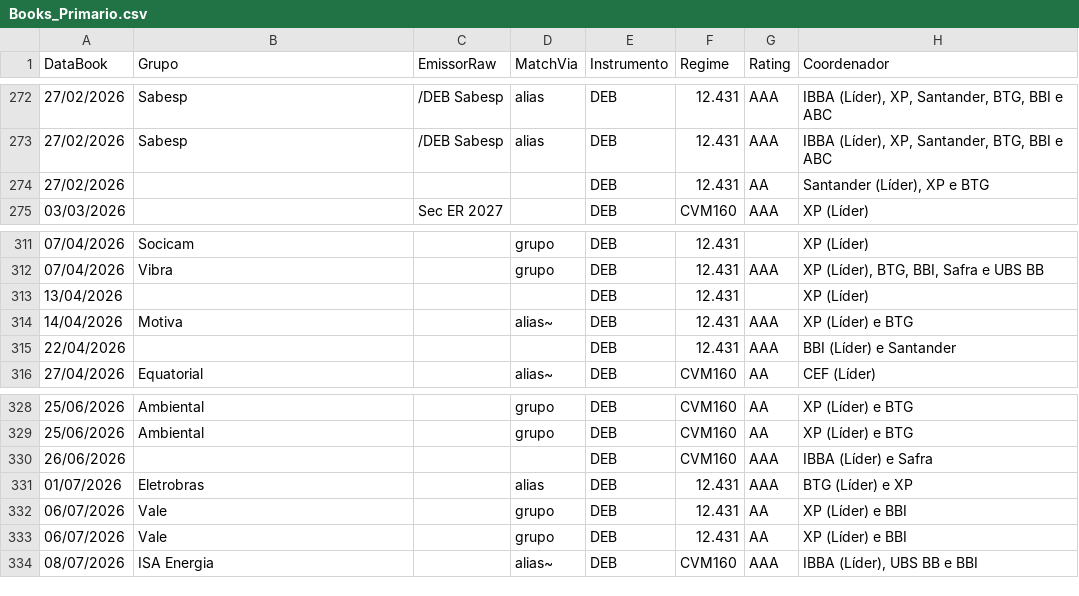
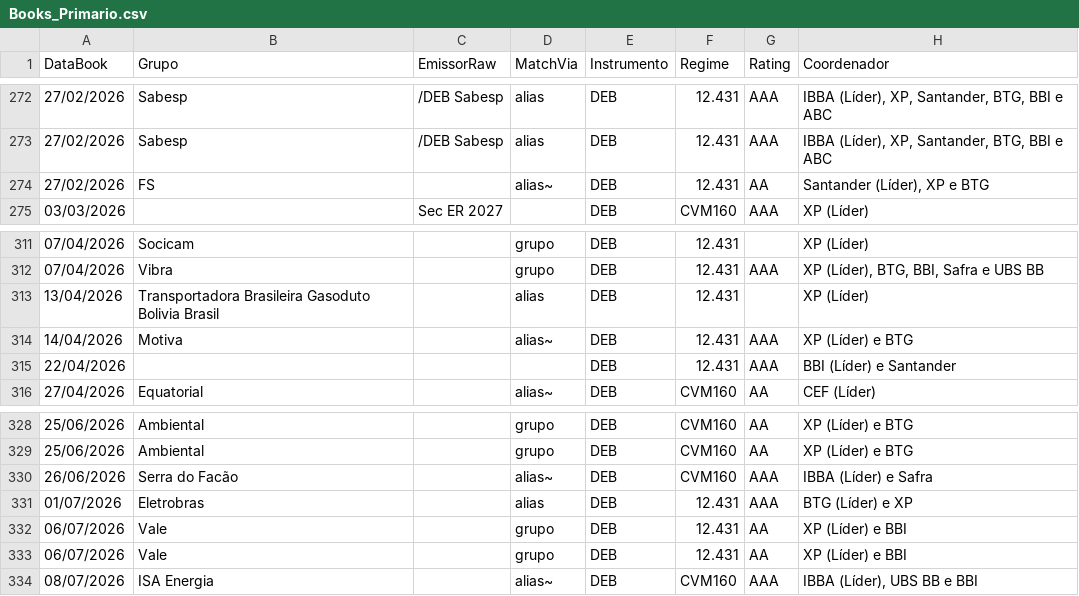
Before and after one commit to antoniocrsj/debentures-dashboard, a CSV file: public/data/Books_Primario.csv, drawn as a sheet; only a part is shown, gaps mark what is left out; the diff covers the shown part only; the diff names each change by its address in the sheet, - before the commit and + after, or states it on an @@ line.

```diff
--- a/public/data/Books_Primario.csv
+++ b/public/data/Books_Primario.csv
-B274 (Grupo): (empty)
+B274 (Grupo): FS
-D274 (MatchVia): (empty)
+D274 (MatchVia): alias~
-B313 (Grupo): (empty)
+B313 (Grupo): Transportadora Brasileira Gasoduto Bolivia Brasil
-D313 (MatchVia): (empty)
+D313 (MatchVia): alias
-B330 (Grupo): (empty)
+B330 (Grupo): Serra do Facão
-D330 (MatchVia): (empty)
+D330 (MatchVia): alias~
```
Also changed, not shown: 22 edited cells elsewhere in this file, 5 other files.
